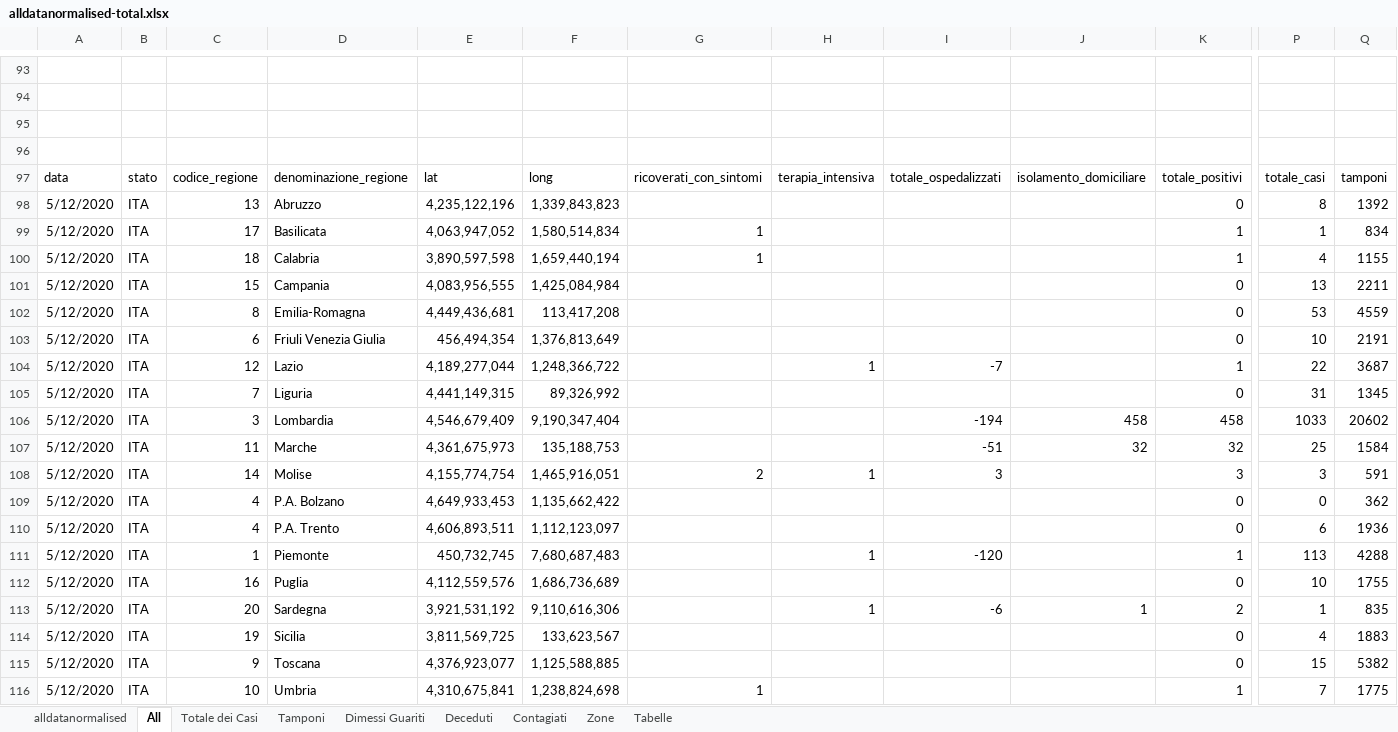
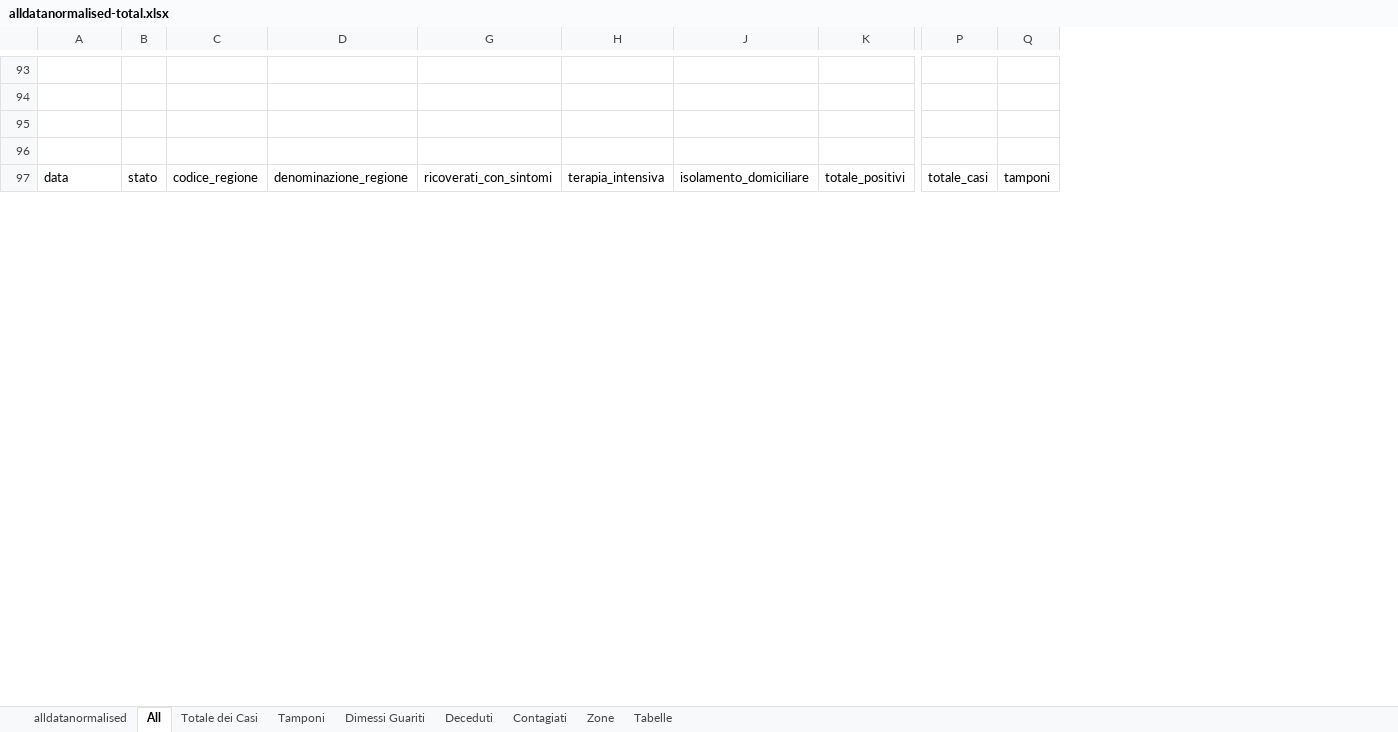
Before and after one commit to gadaxmagicgadax/covid-19, an Excel workbook: alldatanormalised-total.xlsx, sheet All, drawn as a sheet; only a part is shown, gaps mark what is left out; values as stored, in another font and other column widths than the file's, no borders; removed rows and columns are numbered as before the commit, all else as after; rows hold the shown columns only; the diff covers the shown part only; the diff names each change by its address in the sheet, - before the commit and + after, or states it on an @@ line.

Commit message:
Add files via upload

```diff
--- a/alldatanormalised-total.xlsx (sheet All)
+++ b/alldatanormalised-total.xlsx (sheet All)
@@ column E hidden, row 97: lat @@
@@ column F hidden, row 97: long @@
@@ column I hidden, row 97: totale_ospedalizzati @@
-column Q, row 97: tamponi
+column Q, row 97: tamponi
-row 98: 5/12/2020 | ITA | 13 | Abruzzo | 4,235,122,196 | 1,339,843,823 |  |  |  |  | 0 | 8 | 1392
-row 99: 5/12/2020 | ITA | 17 | Basilicata | 4,063,947,052 | 1,580,514,834 | 1 |  |  |  | 1 | 1 | 834
-row 100: 5/12/2020 | ITA | 18 | Calabria | 3,890,597,598 | 1,659,440,194 | 1 |  |  |  | 1 | 4 | 1155
-row 101: 5/12/2020 | ITA | 15 | Campania | 4,083,956,555 | 1,425,084,984 |  |  |  |  | 0 | 13 | 2211
-row 102: 5/12/2020 | ITA | 8 | Emilia-Romagna | 4,449,436,681 | 113,417,208 |  |  |  |  | 0 | 53 | 4559
-row 103: 5/12/2020 | ITA | 6 | Friuli Venezia Giulia | 456,494,354 | 1,376,813,649 |  |  |  |  | 0 | 10 | 2191
-row 104: 5/12/2020 | ITA | 12 | Lazio | 4,189,277,044 | 1,248,366,722 |  | 1 | -7 |  | 1 | 22 | 3687
-row 105: 5/12/2020 | ITA | 7 | Liguria | 4,441,149,315 | 89,326,992 |  |  |  |  | 0 | 31 | 1345
-row 106: 5/12/2020 | ITA | 3 | Lombardia | 4,546,679,409 | 9,190,347,404 |  |  | -194 | 458 | 458 | 1033 | 20602
-row 107: 5/12/2020 | ITA | 11 | Marche | 4,361,675,973 | 135,188,753 |  |  | -51 | 32 | 32 | 25 | 1584
-row 108: 5/12/2020 | ITA | 14 | Molise | 4,155,774,754 | 1,465,916,051 | 2 | 1 | 3 |  | 3 | 3 | 591
-row 109: 5/12/2020 | ITA | 4 | P.A. Bolzano | 4,649,933,453 | 1,135,662,422 |  |  |  |  | 0 | 0 | 362
-row 110: 5/12/2020 | ITA | 4 | P.A. Trento | 4,606,893,511 | 1,112,123,097 |  |  |  |  | 0 | 6 | 1936
-row 111: 5/12/2020 | ITA | 1 | Piemonte | 450,732,745 | 7,680,687,483 |  | 1 | -120 |  | 1 | 113 | 4288
-row 112: 5/12/2020 | ITA | 16 | Puglia | 4,112,559,576 | 1,686,736,689 |  |  |  |  | 0 | 10 | 1755
-row 113: 5/12/2020 | ITA | 20 | Sardegna | 3,921,531,192 | 9,110,616,306 |  | 1 | -6 | 1 | 2 | 1 | 835
-row 114: 5/12/2020 | ITA | 19 | Sicilia | 3,811,569,725 | 133,623,567 |  |  |  |  | 0 | 4 | 1883
-row 115: 5/12/2020 | ITA | 9 | Toscana | 4,376,923,077 | 1,125,588,885 |  |  |  |  | 0 | 15 | 5382
-row 116: 5/12/2020 | ITA | 10 | Umbria | 4,310,675,841 | 1,238,824,698 | 1 |  |  |  | 1 | 7 | 1775
```
Also changed, not shown: 23 added rows, 4 removed rows and 5 edited cells elsewhere in this sheet, sheet alldatanormalised, sheet Contagiati, sheet Tamponi, sheet Deceduti, sheet Dimessi Guariti, sheet Totale dei Casi, hidden cells, charts or pictures.
